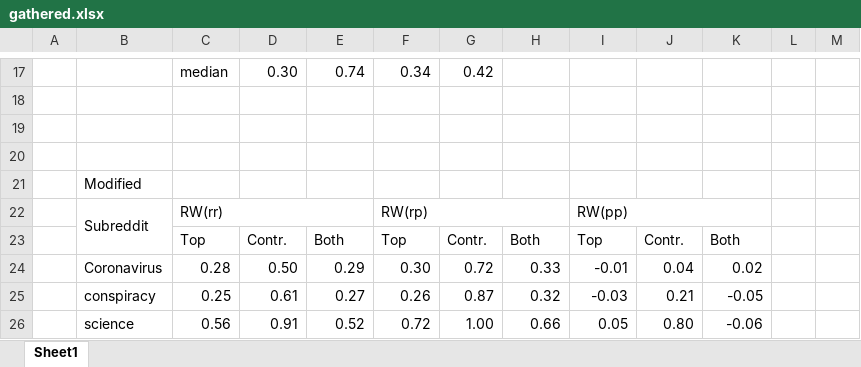
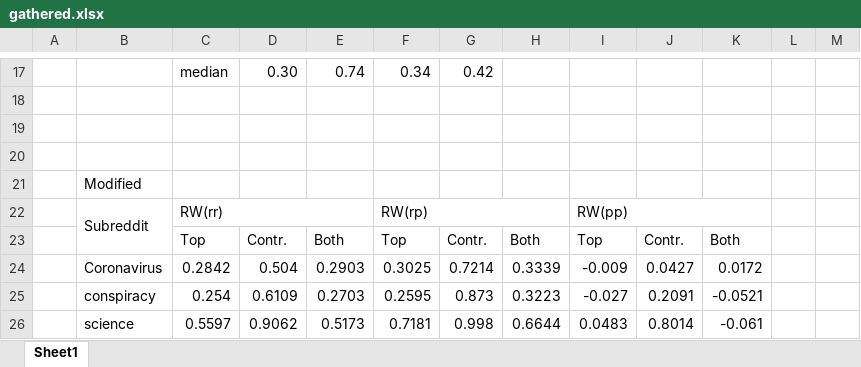
Before and after one commit to AristeidisVrazitoulis/ForumPolarization, an Excel workbook: statistics/random_walk/gathered.xlsx, sheet Sheet1, drawn as a sheet; only a part is shown, gaps mark what is left out; values as stored, in another font and other column widths than the file's, no cell formats; charts and pictures not drawn; the diff covers the shown part only; the diff names each change by its address in the sheet, - before the commit and + after, or states it on an @@ line.

```diff
--- a/statistics/random_walk/gathered.xlsx (sheet Sheet1)
+++ b/statistics/random_walk/gathered.xlsx (sheet Sheet1)
-C24: 0.28
+C24: 0.2842
-D24: 0.50
+D24: 0.504
-E24: 0.29
+E24: 0.2903
-F24: 0.30
+F24: 0.3025
-G24: 0.72
+G24: 0.7214
-H24: 0.33
+H24: 0.3339
-I24: -0.01
+I24: -0.009
-J24: 0.04
+J24: 0.0427
-K24: 0.02
+K24: 0.0172
-C25: 0.25
+C25: 0.254
-D25: 0.61
+D25: 0.6109
-E25: 0.27
+E25: 0.2703
-F25: 0.26
+F25: 0.2595
-G25: 0.87
+G25: 0.873
-H25: 0.32
+H25: 0.3223
-I25: -0.03
+I25: -0.027
-J25: 0.21
+J25: 0.2091
-K25: -0.05
+K25: -0.0521
-C26: 0.56
+C26: 0.5597
-D26: 0.91
+D26: 0.9062
-E26: 0.52
+E26: 0.5173
-F26: 0.72
+F26: 0.7181
-G26: 1.00
+G26: 0.998
-H26: 0.66
+H26: 0.6644
-I26: 0.05
+I26: 0.0483
-J26: 0.80
+J26: 0.8014
-K26: -0.06
+K26: -0.061
```
Also changed, not shown: 108 edited cells elsewhere in this sheet, cell formats, charts or pictures, 1 other file.
